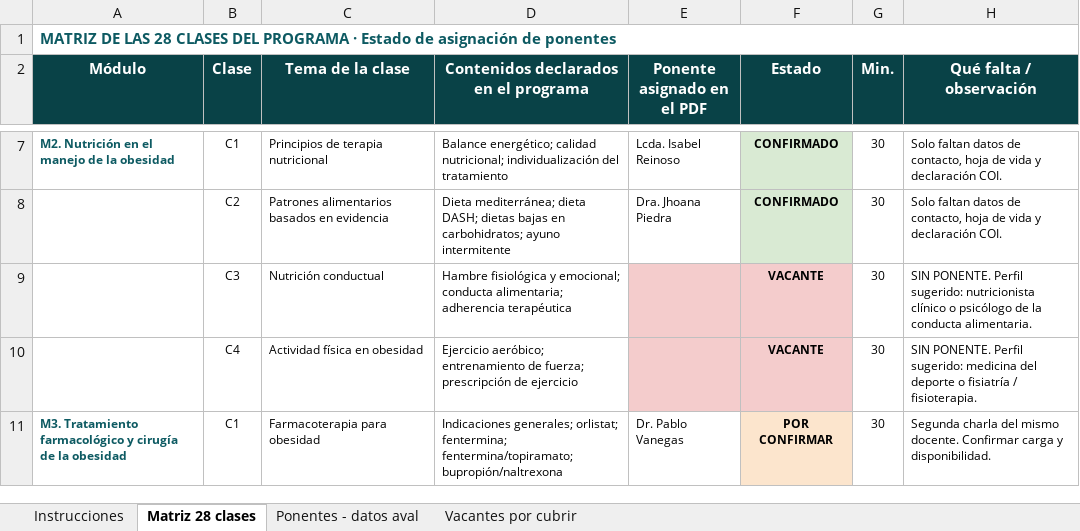
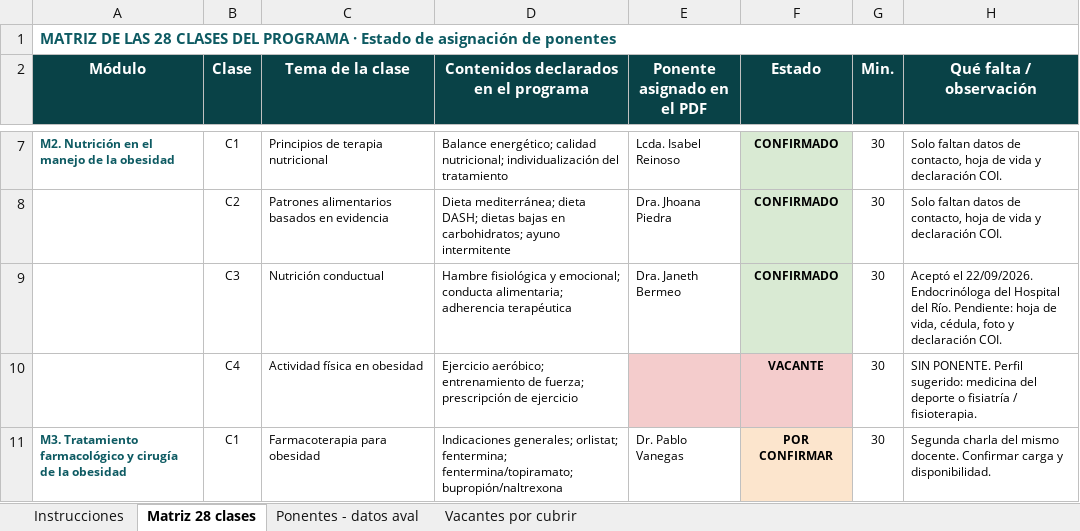
Before and after one commit to Dra-Omidres/Academic-, an Excel workbook: curso-obesidad-seda/SEDA_Matriz_Ponentes_Curso_Obesidad.xlsx, sheet Matriz 28 clases, drawn as a sheet; only a part is shown, gaps mark what is left out; values as stored, in another font and other column widths than the file's, no borders; the diff names each change by its address in the sheet, - before the commit and + after, or states it on an @@ line.

```diff
--- a/curso-obesidad-seda/SEDA_Matriz_Ponentes_Curso_Obesidad.xlsx (sheet Matriz 28 clases)
+++ b/curso-obesidad-seda/SEDA_Matriz_Ponentes_Curso_Obesidad.xlsx (sheet Matriz 28 clases)
-E9 (Ponente asignado en el PDF): (empty)
+E9 (Ponente asignado en el PDF): Dra. Janeth Bermeo
-E9 fill: #F4CCCC
+E9 fill: none
-F9 (Estado): VACANTE
+F9 (Estado): CONFIRMADO
-F9 fill: #F4CCCC
+F9 fill: #D9EAD3
-H9 (Qué falta / observación): SIN PONENTE. Perfil sugerido: nutricionista clínico o psicólogo de la conducta alimentaria.
+H9 (Qué falta / observación): Aceptó el 22/09/2026. Endocrinóloga del Hospital del Río. Pendiente: hoja de vida, cédula, foto y declaración COI.
```
Also changed, not shown: sheet Vacantes por cubrir, sheet Ponentes - datos aval, 1 other file.
